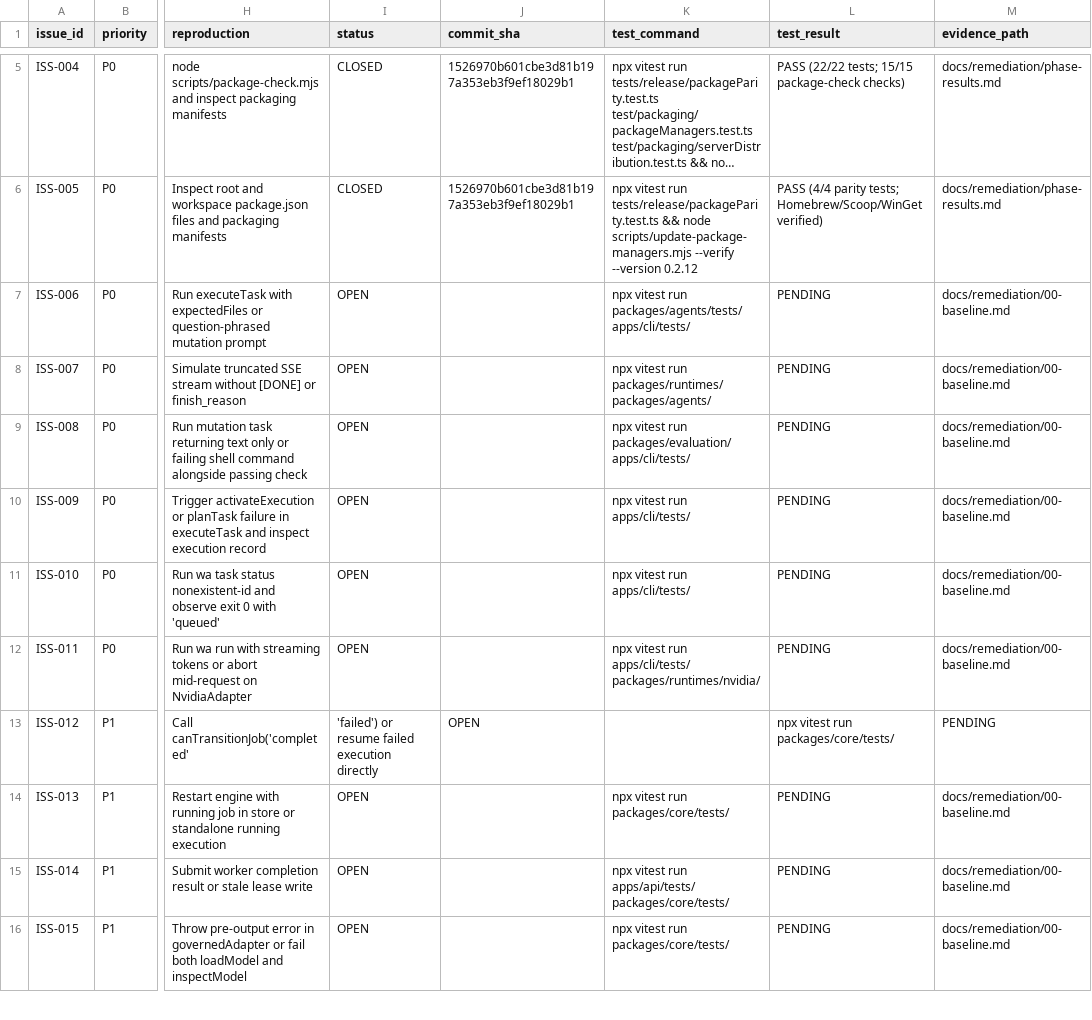
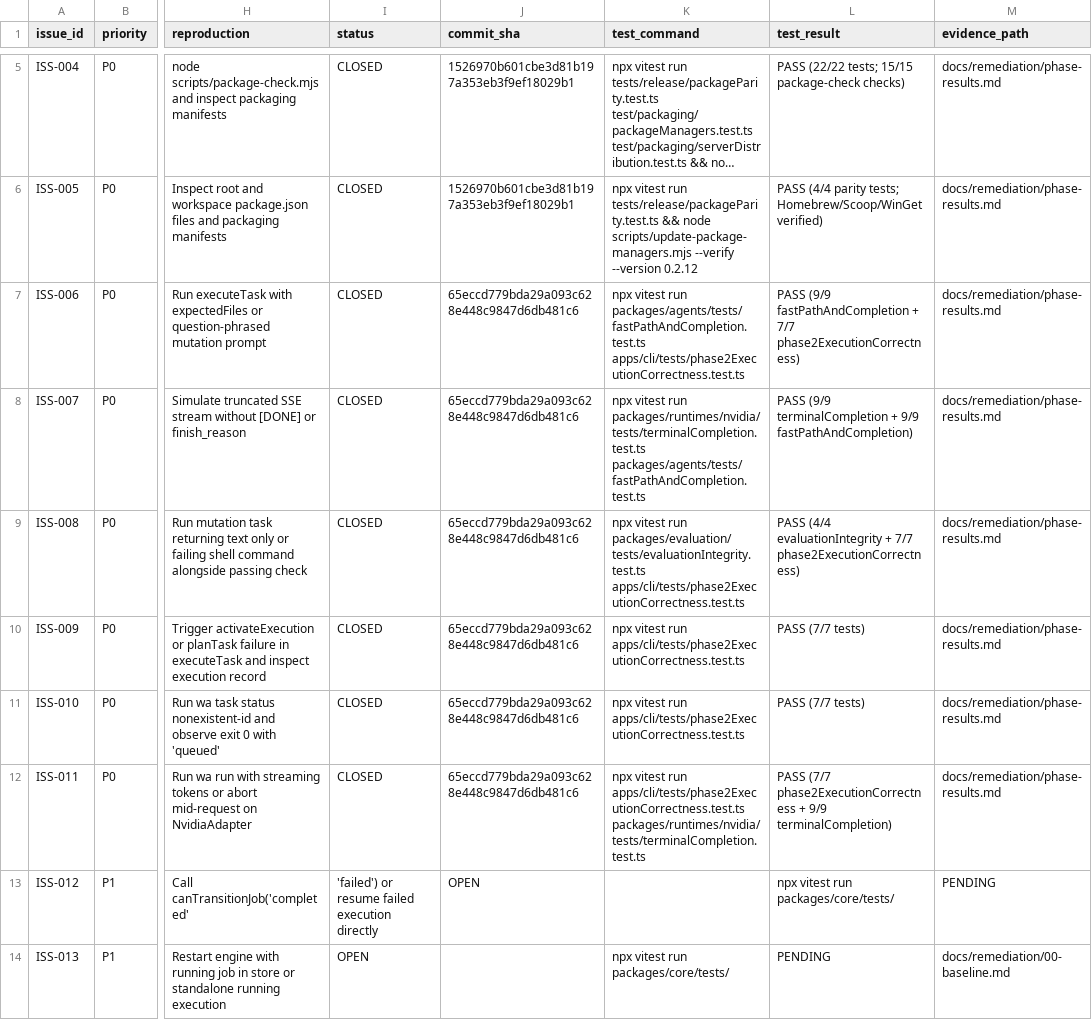
Before and after one commit to whassan007/wazir, a CSV file: docs/remediation/issues.csv, drawn as a sheet; only a part is shown, gaps mark what is left out; the shorter side is filled out with more unchanged rows; long unchanged cells end in …; the diff names each change by its address in the sheet, - before the commit and + after, or states it on an @@ line.

Commit message:
docs(remediation): record Phase 2 Gate PASS and close ISS-006 through ISS-011

```diff
--- a/docs/remediation/issues.csv
+++ b/docs/remediation/issues.csv
-I7:I12 (status): OPEN
+I7:I12 (status): CLOSED
-J7:J12 (commit_sha): (empty)
+J7:J12 (commit_sha): 65eccd779bda29a093c628e448c9847d6db481c6
-K7 (test_command): …vitest run packages/agents/tests/ apps/cli/tests/
+K7 (test_command): …vitest run packages/agents/tests/fastPathAndCompletion.test.ts apps/cli/tests/phase2ExecutionCorrectness.test.ts
-L7 (test_result): PENDING
+L7 (test_result): PASS (9/9 fastPathAndCompletion + 7/7 phase2ExecutionCorrectness)
-M7:M12 (evidence_path): docs/remediation/00-baseline.md
+M7:M12 (evidence_path): docs/remediation/phase-results.md
-K8 (test_command): …vitest run packages/runtimes/ packages/agents/
+K8 (test_command): …vitest run packages/runtimes/nvidia/tests/terminalCompletion.test.ts packages/agents/tests/fastPathAndCompletion.test.ts
-L8 (test_result): PENDING
+L8 (test_result): PASS (9/9 terminalCompletion + 9/9 fastPathAndCompletion)
-K9 (test_command): …vitest run packages/evaluation/ apps/cli/tests/
+K9 (test_command): …vitest run packages/evaluation/tests/evaluationIntegrity.test.ts apps/cli/tests/phase2ExecutionCorrectness.test.ts
-L9 (test_result): PENDING
+L9 (test_result): PASS (4/4 evaluationIntegrity + 7/7 phase2ExecutionCorrectness)
-K10:K11 (test_command): …vitest run apps/cli/tests/
+K10:K11 (test_command): …vitest run apps/cli/tests/phase2ExecutionCorrectness.test.ts
-L10:L11 (test_result): PENDING
+L10:L11 (test_result): PASS (7/7 tests)
-K12 (test_command): …vitest run apps/cli/tests/ packages/runtimes/nvidia/
+K12 (test_command): …vitest run apps/cli/tests/phase2ExecutionCorrectness.test.ts packages/runtimes/nvidia/tests/terminalCompletion.test.ts
-L12 (test_result): PENDING
+L12 (test_result): PASS (7/7 phase2ExecutionCorrectness + 9/9 terminalCompletion)
```
Also changed, not shown: 3 other files.
